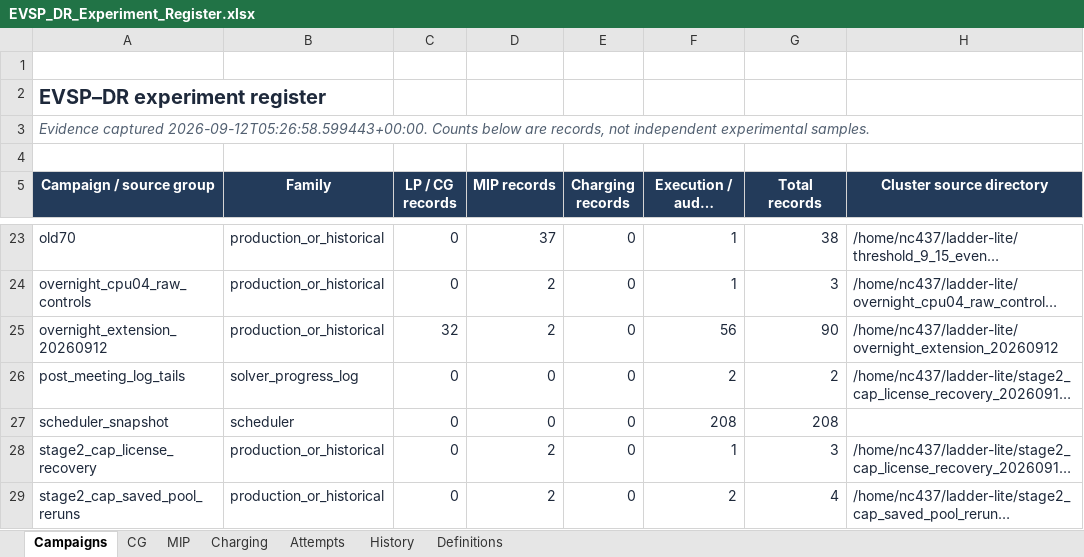
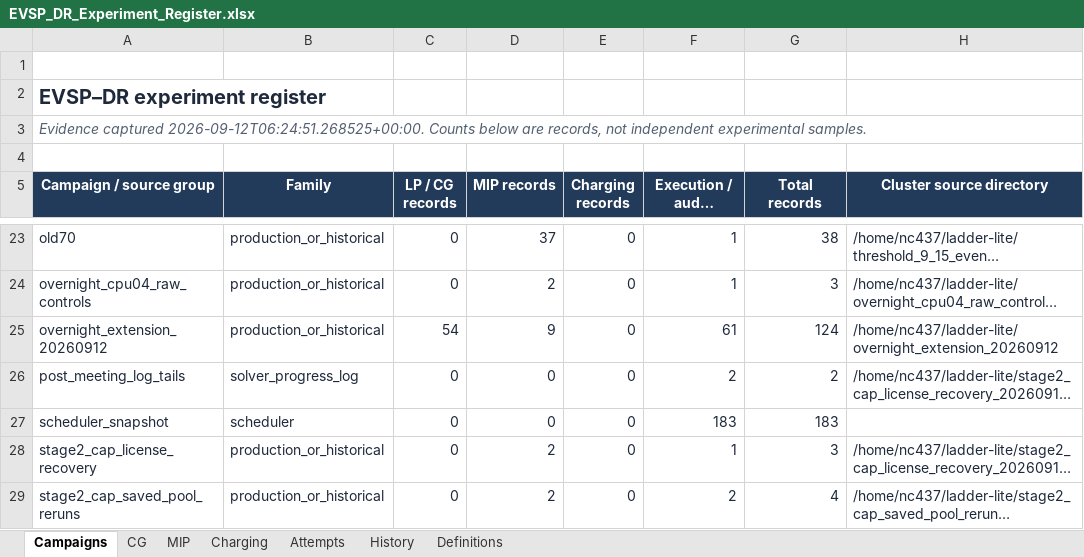
Before and after one commit to ndandnd/EVSP-DR, an Excel workbook: outputs/01a07ecc-9b77-79b3-9782-e4308a80ba07/EVSP_DR_Experiment_Register.xlsx, sheet Campaigns, drawn as a sheet; only a part is shown, gaps mark what is left out; long unchanged cells end in …; values as stored, in another font and other column widths than the file's, no borders; table styles not drawn; the diff names each change by its address in the sheet, - before the commit and + after, or states it on an @@ line.

Commit message:
Record overnight warm integer results and refresh current status

```diff
--- a/outputs/01a07ecc-9b77-79b3-9782-e4308a80ba07/EVSP_DR_Experiment_Register.xlsx (sheet Campaigns)
+++ b/outputs/01a07ecc-9b77-79b3-9782-e4308a80ba07/EVSP_DR_Experiment_Register.xlsx (sheet Campaigns)
-A3 (Campaign / source group): Evidence captured 2026-09-12T05:26:58.599443+00:00. Counts below…
+A3 (Campaign / source group): Evidence captured 2026-09-12T06:24:51.268525+00:00. Counts below…
-C25 (LP / CG records): 32
+C25 (LP / CG records): 54
-D25 (MIP records): 2
+D25 (MIP records): 9
-F25 (Execution / audit records): 56
+F25 (Execution / audit records): 61
-G25 (Total records): 90
+G25 (Total records): 124
-F27 (Execution / audit records): 208
+F27 (Execution / audit records): 183
-G27 (Total records): 208
+G27 (Total records): 183
```
Also changed, not shown: sheet MIP, sheet CG, sheet Attempts, sheet Charging, formulas that keep their value, 30 other files.
